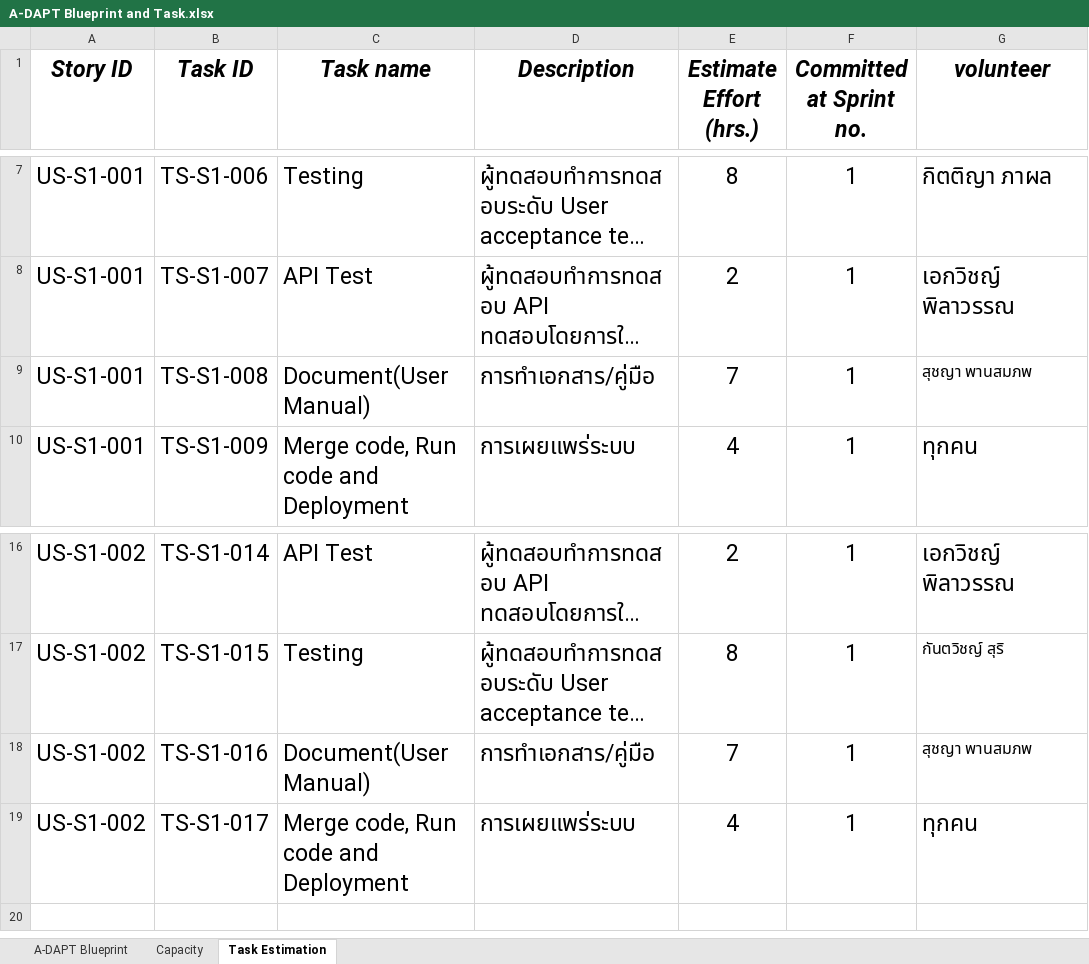
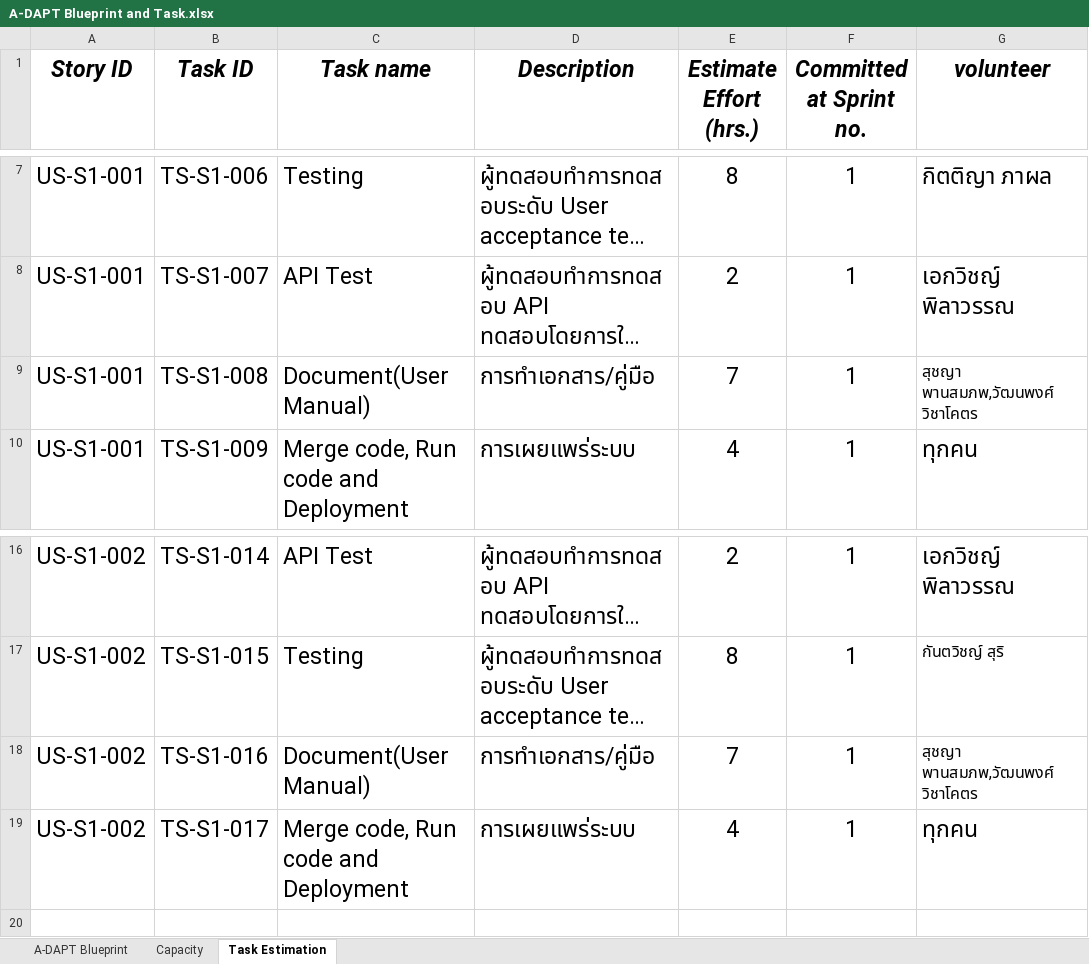
Before and after one commit to firstone6408/kku-software-engineering-project-painamnae, an Excel workbook: docs/Sprint-1/A-DAPT Blueprint and Task.xlsx, sheet Task Estimation, drawn as a sheet; only a part is shown, gaps mark what is left out; long unchanged cells end in …; values as stored, in another font and other column widths than the file's, no borders; the diff names each change by its address in the sheet, - before the commit and + after, or states it on an @@ line.

Commit message:
Update AI Declare.xlsx Task.xlsx

```diff
--- a/docs/Sprint-1/A-DAPT Blueprint and Task.xlsx (sheet Task Estimation)
+++ b/docs/Sprint-1/A-DAPT Blueprint and Task.xlsx (sheet Task Estimation)
-G9 (volunteer): สุชญา พานสมภพ
+G9 (volunteer): สุชญา พานสมภพ,วัฒนพงศ์ วิชาโคตร
-G18 (volunteer): สุชญา พานสมภพ
+G18 (volunteer): สุชญา พานสมภพ,วัฒนพงศ์ วิชาโคตร
```
Also changed, not shown: 1 other file.
